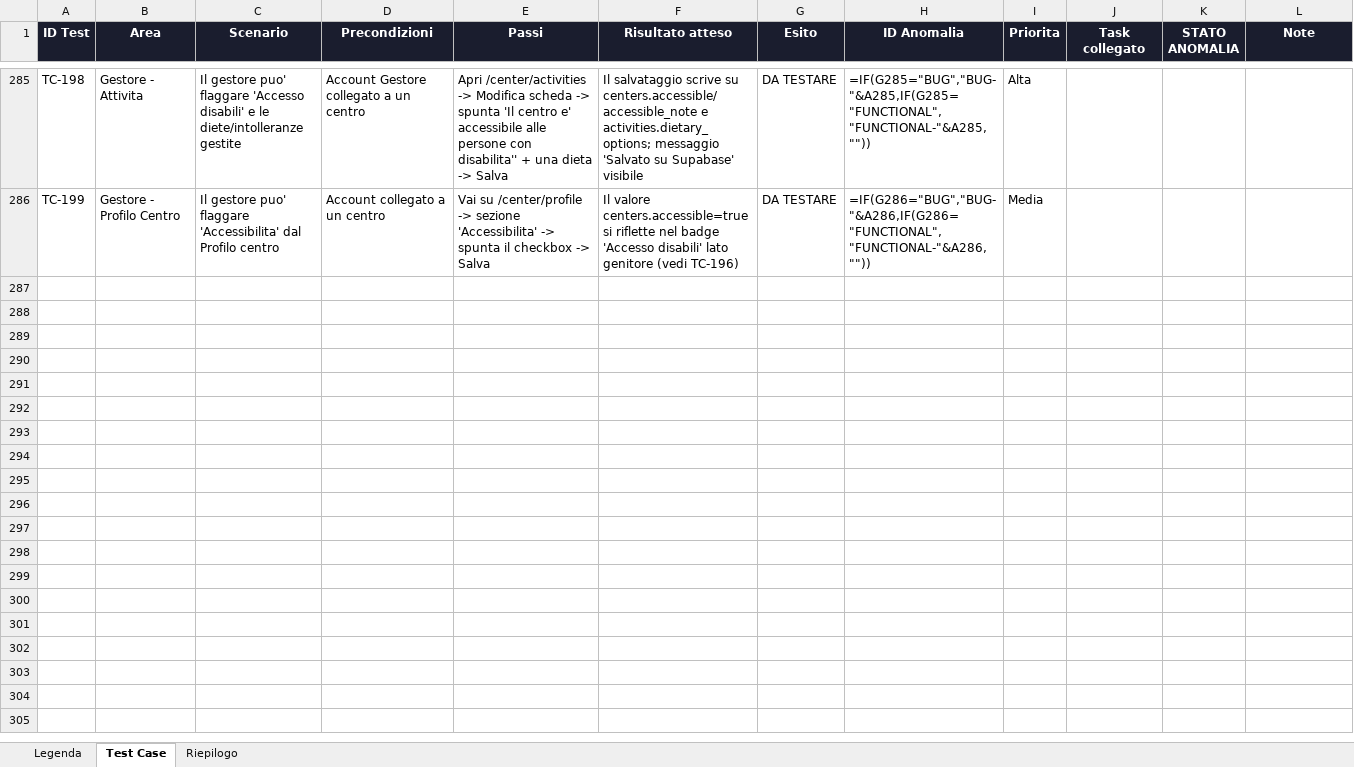
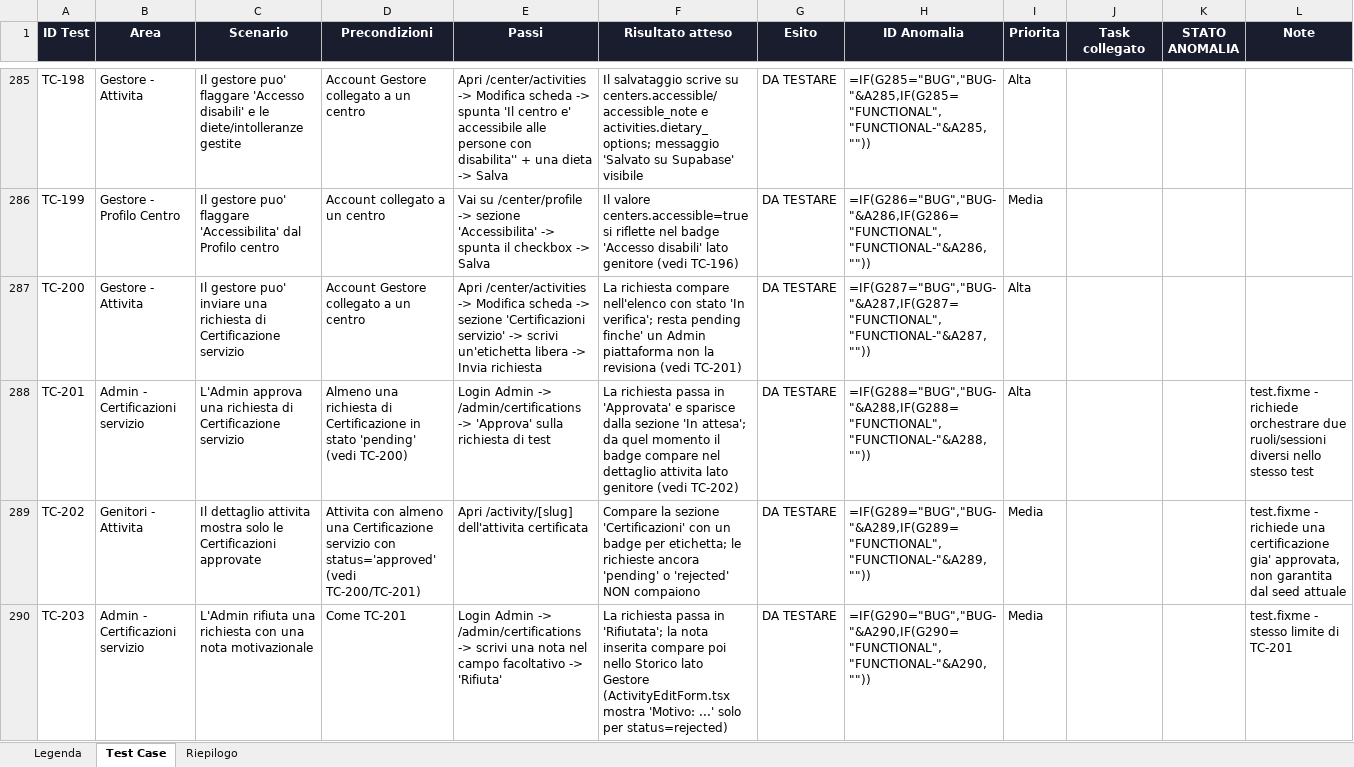
Before and after one commit to faberx83/buddykids-app, an Excel workbook: BuddyKids_Test_Case.xlsx, sheet Test Case, drawn as a sheet; only a part is shown, gaps mark what is left out; values as stored, in another font and other column widths than the file's, no borders; formulas without a stored value are shown as written; conditional formats not drawn; the diff names each change by its address in the sheet, - before the commit and + after, or states it on an @@ line.

Commit message:
Certificazione servizio: schema, azioni, upload documento privato, coda Admin, badge genitore
- schema.sql: nuova tabella activity_certifications (label libera,
  status pending/approved/rejected, document_url = path su storage privato,
  submitted_by/reviewed_by/reviewed_at) + RLS: il centro crea/modifica le
  proprie richieste ma resta sempre 'pending' (non può auto-approvarsi),
  solo l'admin piattaforma imposta approved/rejected; lettura pubblica solo
  per le approvate
- Nuovo bucket storage PRIVATO 'buddykids-certifications' (a differenza del
  bucket immagini pubblico, coerente col gap segnalato nell'audit
  Privacy/Compliance) con policy per path '<center_id>/...'
- lib/types.ts: CertificationItem + CertificationStatus
- lib/data/certifications.ts: query per genitore (solo approvate), gestore
  (tutte le proprie) e admin (tutte, coda di approvazione)
- app/actions/certifications.ts: submit/delete (gestore) + review
  (approva/rifiuta, admin) + generazione link firmato per il documento
- lib/storage.ts: uploadCertificationDocument (bucket privato, 10MB,
  PDF/JPG/PNG/WEBP)
- ActivityEditForm.tsx: sezione 'Certificazioni servizio' — elenco richieste
  con stato, upload documento facoltativo, invio richiesta, ritiro se pending
- Nuova pagina Admin /admin/certifications (coda In attesa/Storico, approva/
  rifiuta con nota facoltativa) + voce di nav
- DetailClient.tsx (route condivisa LEGACY/NEXTGEN): sezione 'Certificazioni'
  visibile solo per le richieste con status='approved'
- Playwright: TC-200 (gestore invia richiesta, reale), TC-201/TC-203 (admin
  approva/rifiuta, fixme - richiede due ruoli nello stesso test), TC-202
  (badge solo se approvata, fixme - richiede seed dedicato)
- xlsx test matrix: righe 287-290 (TC-200..203), max_row 290

Con questo si chiude il blocco di backlog concordato con Fabrizio:
badge certificazioni + badge disabili + diete/intolleranze.

```diff
--- a/BuddyKids_Test_Case.xlsx (sheet Test Case)
+++ b/BuddyKids_Test_Case.xlsx (sheet Test Case)
+row 287: TC-200 | Gestore - Attivita | Il gestore puo' inviare una richiesta di Certificazione servizio | Account Gestore collegato a un centro | Apri /center/activities -> Modifica scheda -> sezione 'Certificazioni servizio' -> scrivi un'etichetta libera -> Invia richiesta | La richiesta compare nell'elenco con stato 'In verifica'; resta pending finche' un Admin piattaforma non la revisiona (vedi TC-201) | DA TESTARE | =IF(G287="BUG","BUG-"&A287,IF(G287="FUNCTIONAL","FUNCTIONAL-"&A287,"")) | Alta
+row 288: TC-201 | Admin - Certificazioni servizio | L'Admin approva una richiesta di Certificazione servizio | Almeno una richiesta di Certificazione in stato 'pending' (vedi TC-200) | Login Admin -> /admin/certifications -> 'Approva' sulla richiesta di test | La richiesta passa in 'Approvata' e sparisce dalla sezione 'In attesa'; da quel momento il badge compare nel dettaglio attivita lato genitore (vedi TC-202) | DA TESTARE | =IF(G288="BUG","BUG-"&A288,IF(G288="FUNCTIONAL","FUNCTIONAL-"&A288,"")) | Alta |  |  | test.fixme - richiede orchestrare due ruoli/sessioni diversi nello stesso test
+row 289: TC-202 | Genitori - Attivita | Il dettaglio attivita mostra solo le Certificazioni approvate | Attivita con almeno una Certificazione servizio con status='approved' (vedi TC-200/TC-201) | Apri /activity/[slug] dell'attivita certificata | Compare la sezione 'Certificazioni' con un badge per etichetta; le richieste ancora 'pending' o 'rejected' NON compaiono | DA TESTARE | =IF(G289="BUG","BUG-"&A289,IF(G289="FUNCTIONAL","FUNCTIONAL-"&A289,"")) | Media |  |  | test.fixme - richiede una certificazione gia' approvata, non garantita dal seed attuale
+row 290: TC-203 | Admin - Certificazioni servizio | L'Admin rifiuta una richiesta con una nota motivazionale | Come TC-201 | Login Admin -> /admin/certifications -> scrivi una nota nel campo facoltativo -> 'Rifiuta' | La richiesta passa in 'Rifiutata'; la nota inserita compare poi nello Storico lato Gestore (ActivityEditForm.tsx mostra 'Motivo: ...' solo per status=rejected) | DA TESTARE | =IF(G290="BUG","BUG-"&A290,IF(G290="FUNCTIONAL","FUNCTIONAL-"&A290,"")) | Media |  |  | test.fixme - stesso limite di TC-201
```
Also changed, not shown: 15 other files.
